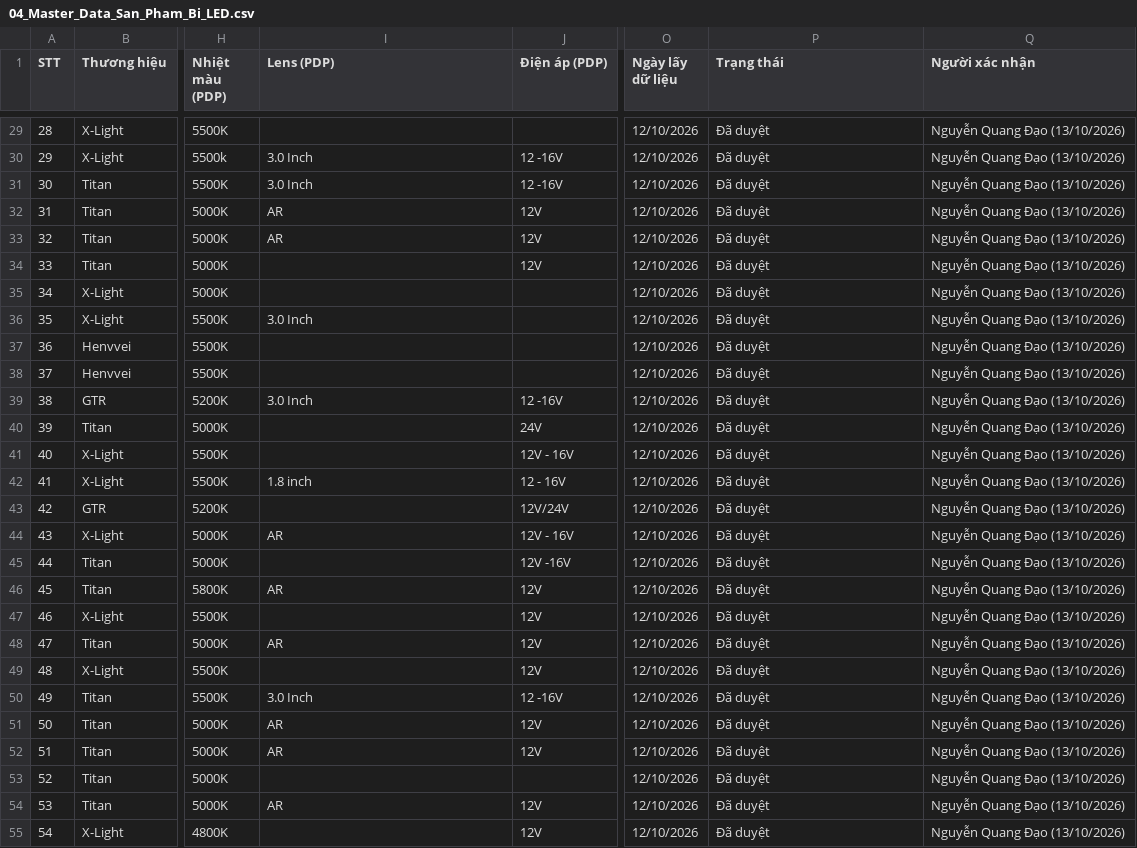
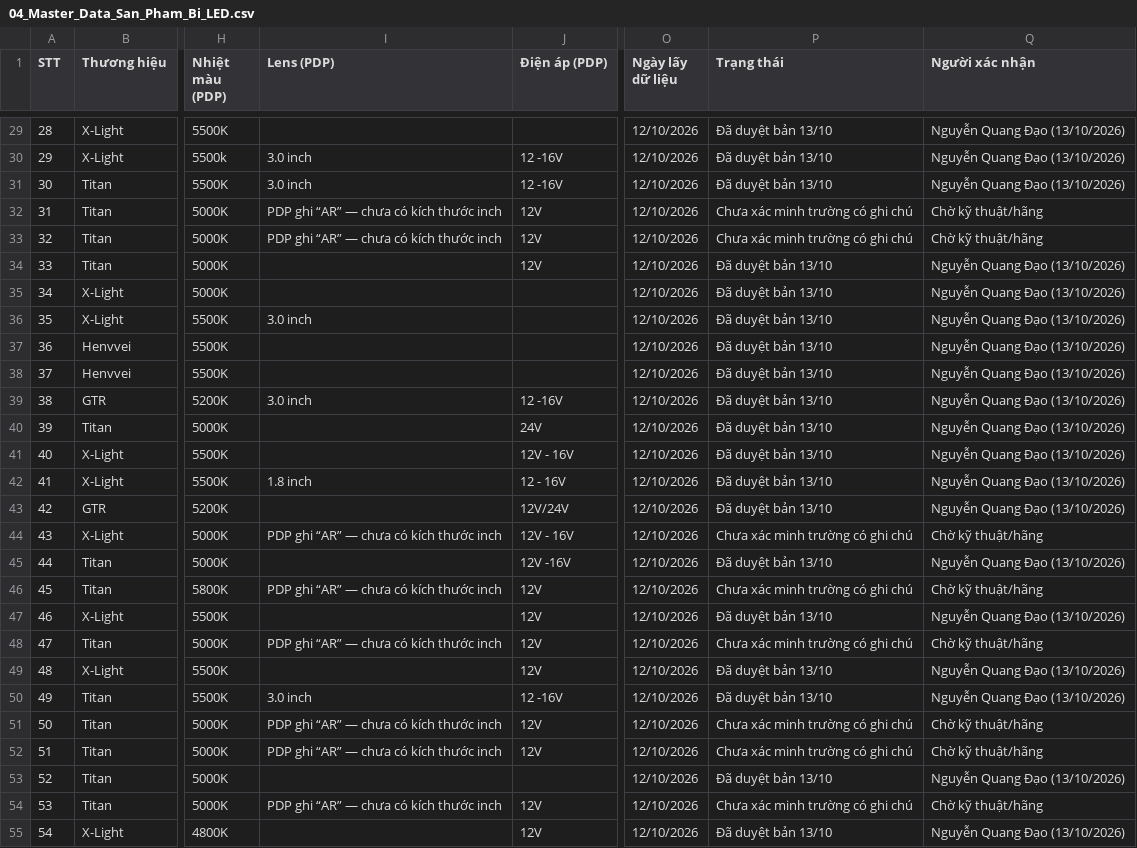
Before and after one commit to manhcuong365group/preview-365group, a CSV file: auto365/nang-cap-anh-sang-bi-led/kiem-tra-noi-bo/04_Master_Data_San_Pham_Bi_LED.csv, drawn as a sheet; only a part is shown, gaps mark what is left out; the diff covers the shown part only; the diff names each change by its address in the sheet, - before the commit and + after, or states it on an @@ line.

```diff
--- a/auto365/nang-cap-anh-sang-bi-led/kiem-tra-noi-bo/04_Master_Data_San_Pham_Bi_LED.csv
+++ b/auto365/nang-cap-anh-sang-bi-led/kiem-tra-noi-bo/04_Master_Data_San_Pham_Bi_LED.csv
-P29:P31 (Trạng thái): Đã duyệt
+P29:P31 (Trạng thái): Đã duyệt bản 13/10
-I30:I31 (Lens (PDP)): 3.0 Inch
+I30:I31 (Lens (PDP)): 3.0 inch
-I32:I33 (Lens (PDP)): AR
+I32:I33 (Lens (PDP)): PDP ghi “AR” — chưa có kích thước inch
-P32:P33 (Trạng thái): Đã duyệt
+P32:P33 (Trạng thái): Chưa xác minh trường có ghi chú
-Q32:Q33 (Người xác nhận): Nguyễn Quang Đạo (13/10/2026)
+Q32:Q33 (Người xác nhận): Chờ kỹ thuật/hãng
-P34:P43 (Trạng thái): Đã duyệt
+P34:P43 (Trạng thái): Đã duyệt bản 13/10
-I36 (Lens (PDP)): 3.0 Inch
+I36 (Lens (PDP)): 3.0 inch
-I39 (Lens (PDP)): 3.0 Inch
+I39 (Lens (PDP)): 3.0 inch
-I44 (Lens (PDP)): AR
+I44 (Lens (PDP)): PDP ghi “AR” — chưa có kích thước inch
-P44 (Trạng thái): Đã duyệt
+P44 (Trạng thái): Chưa xác minh trường có ghi chú
-Q44 (Người xác nhận): Nguyễn Quang Đạo (13/10/2026)
+Q44 (Người xác nhận): Chờ kỹ thuật/hãng
-P45 (Trạng thái): Đã duyệt
+P45 (Trạng thái): Đã duyệt bản 13/10
-I46 (Lens (PDP)): AR
+I46 (Lens (PDP)): PDP ghi “AR” — chưa có kích thước inch
-P46 (Trạng thái): Đã duyệt
+P46 (Trạng thái): Chưa xác minh trường có ghi chú
-Q46 (Người xác nhận): Nguyễn Quang Đạo (13/10/2026)
+Q46 (Người xác nhận): Chờ kỹ thuật/hãng
-P47 (Trạng thái): Đã duyệt
+P47 (Trạng thái): Đã duyệt bản 13/10
-I48 (Lens (PDP)): AR
+I48 (Lens (PDP)): PDP ghi “AR” — chưa có kích thước inch
-P48 (Trạng thái): Đã duyệt
+P48 (Trạng thái): Chưa xác minh trường có ghi chú
-Q48 (Người xác nhận): Nguyễn Quang Đạo (13/10/2026)
+Q48 (Người xác nhận): Chờ kỹ thuật/hãng
-P49:P50 (Trạng thái): Đã duyệt
+P49:P50 (Trạng thái): Đã duyệt bản 13/10
-I50 (Lens (PDP)): 3.0 Inch
+I50 (Lens (PDP)): 3.0 inch
-I51:I52 (Lens (PDP)): AR
+I51:I52 (Lens (PDP)): PDP ghi “AR” — chưa có kích thước inch
-P51:P52 (Trạng thái): Đã duyệt
+P51:P52 (Trạng thái): Chưa xác minh trường có ghi chú
-Q51:Q52 (Người xác nhận): Nguyễn Quang Đạo (13/10/2026)
+Q51:Q52 (Người xác nhận): Chờ kỹ thuật/hãng
-P53 (Trạng thái): Đã duyệt
+P53 (Trạng thái): Đã duyệt bản 13/10
-I54 (Lens (PDP)): AR
+I54 (Lens (PDP)): PDP ghi “AR” — chưa có kích thước inch
-P54 (Trạng thái): Đã duyệt
+P54 (Trạng thái): Chưa xác minh trường có ghi chú
-Q54 (Người xác nhận): Nguyễn Quang Đạo (13/10/2026)
+Q54 (Người xác nhận): Chờ kỹ thuật/hãng
-P55 (Trạng thái): Đã duyệt
+P55 (Trạng thái): Đã duyệt bản 13/10
```
Also changed, not shown: 138 edited cells elsewhere in this file, 5 other files.
